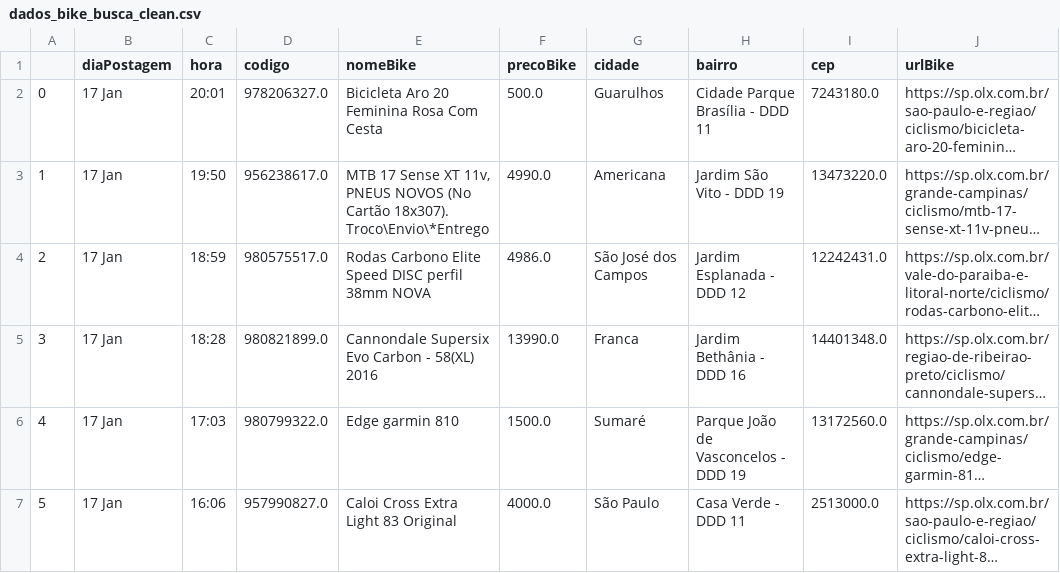
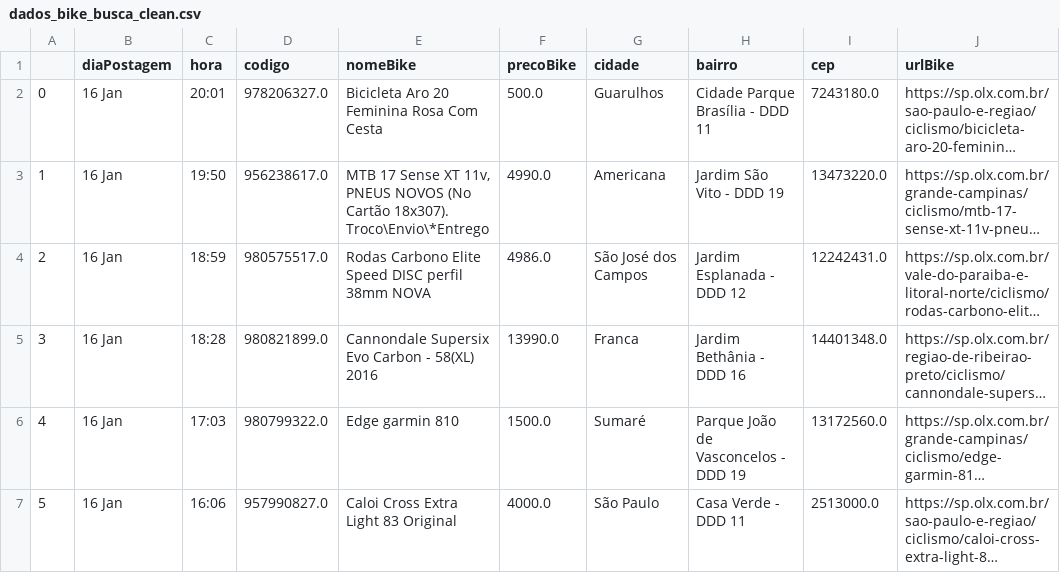
Before and after one commit to cmpaulo/webScrap, a CSV file: dados_bike_busca_clean.csv, drawn as a sheet; only a part is shown; long unchanged cells end in …; the diff covers the shown part only; the diff names each change by its address in the sheet, - before the commit and + after, or states it on an @@ line.

```diff
--- a/dados_bike_busca_clean.csv
+++ b/dados_bike_busca_clean.csv
-B2:B7 (diaPostagem): 17 Jan
+B2:B7 (diaPostagem): 16 Jan
```
Also changed, not shown: 4 added rows, 1 removed row, 6 edited cells and row numbers in column A elsewhere in this file, dados_bike_busca.csv, 3 other files.
